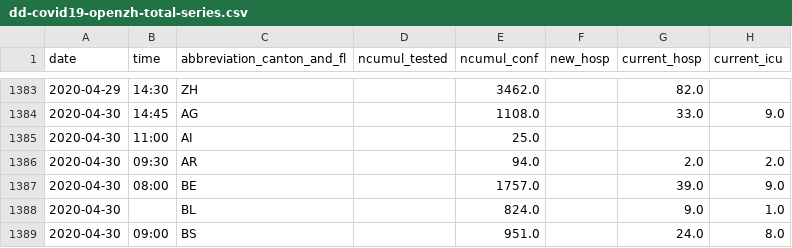
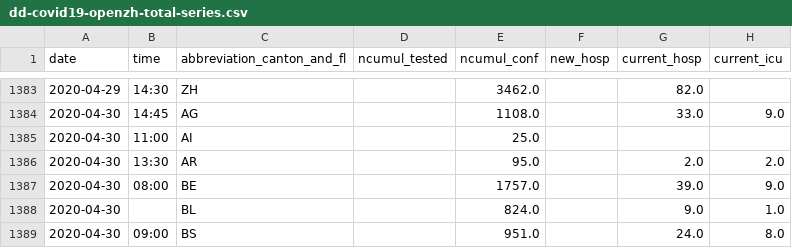
Before and after one commit to ddrobotec/ddrobotec.github.io, a CSV file: covid19_openzh_data/dd-covid19-openzh-total-series.csv, drawn as a sheet; only a part is shown, gaps mark what is left out; the diff covers the shown part only; the diff names each change by its address in the sheet, - before the commit and + after, or states it on an @@ line.

```diff
--- a/covid19_openzh_data/dd-covid19-openzh-total-series.csv
+++ b/covid19_openzh_data/dd-covid19-openzh-total-series.csv
-B1386 (time): 09:30
+B1386 (time): 13:30
-E1386 (ncumul_conf): 94.0
+E1386 (ncumul_conf): 95.0
```
Also changed, not shown: 1 added row and 6 edited cells elsewhere in this file, covid19_openzh_data/dd-covid19-openzh-cantons-latest-by-time.csv, covid19_openzh_data/dd-covid19-openzh-cantons-latest.csv, 3 other files.
